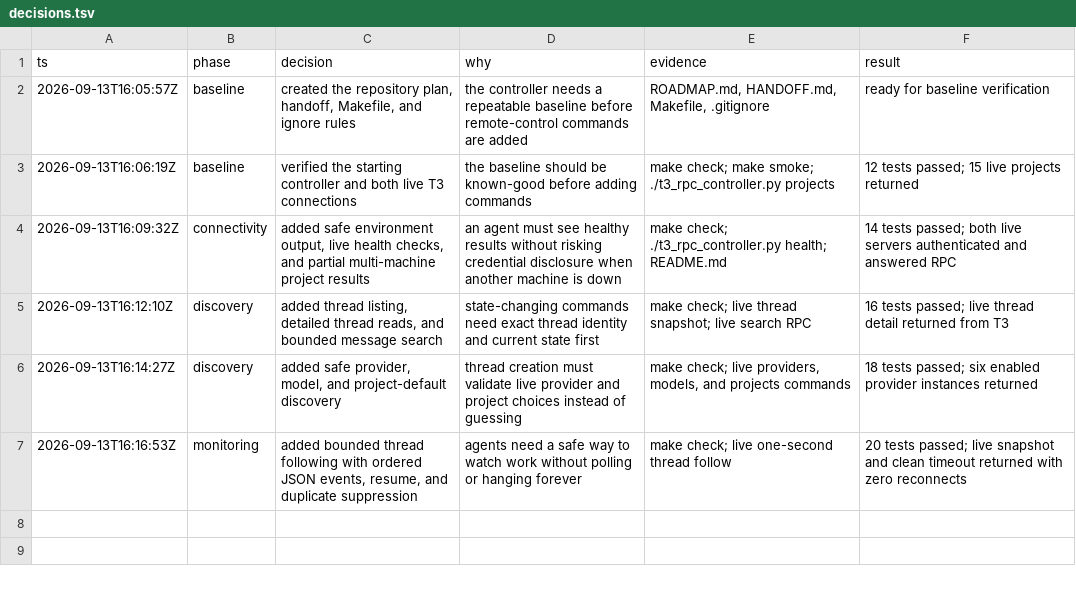
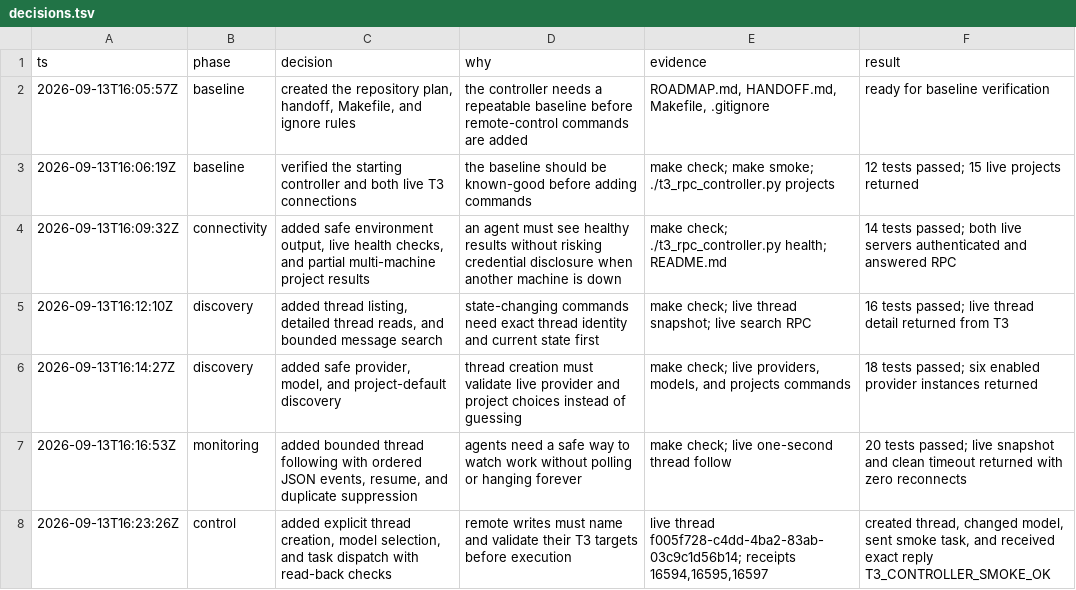
Before and after one commit to 805karansaini/t3-rpc-controller, a TSV file: decisions.tsv, drawn as a sheet; the diff names each change by its address in the sheet, - before the commit and + after, or states it on an @@ line.

Commit message:
Add verified T3 task dispatch

```diff
--- a/decisions.tsv
+++ b/decisions.tsv
+row 8: 2026-09-13T16:23:26Z | control | added explicit thread creation, model selection, and task dispatch with read-back checks | remote writes must name and validate their T3 targets before execution | live thread f005f728-c4dd-4ba2-83ab-03c9c1d56b14; receipts 16594,16595,16597 | created thread, changed model, sent smoke task, and received exact reply T3_CONTROLLER_SMOKE_OK
```
Also changed, not shown: 5 other files.
